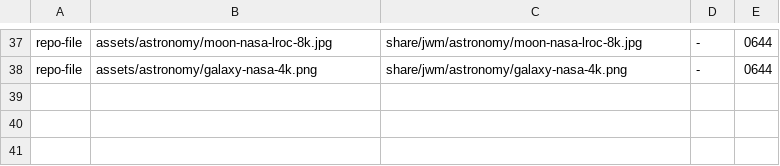
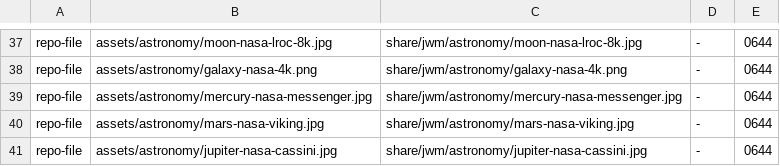
Before and after one commit to beamiter/jwm, a TSV file: packaging/release-manifest.tsv, drawn as a sheet; only a part is shown, gaps mark what is left out.

Commit message:
feat(wallpaper): add celestial encyclopedia and multi-screen scene groups
Add twelve configurable celestial scenes, source-backed planetary facts and NASA surface maps, date-driven JPL approximate orbits, independent body and sky navigation, and isolated solar-system close-ups.

Support spanning, mirroring, connector-specific scenes and named shared screen groups in the native wallpaper picker. Preserve existing layouts and static fallback behavior, and document scientific presentation limits.

```diff
--- a/packaging/release-manifest.tsv
+++ b/packaging/release-manifest.tsv
@@ -38 +38,4 @@ repo-file	assets/astronomy/moon-nasa-lroc-8k.jpg	share/jwm/astronomy/moon-nasa-l
 repo-file	assets/astronomy/galaxy-nasa-4k.png	share/jwm/astronomy/galaxy-nasa-4k.png	-	0644
+repo-file	assets/astronomy/mercury-nasa-messenger.jpg	share/jwm/astronomy/mercury-nasa-messenger.jpg	-	0644
+repo-file	assets/astronomy/mars-nasa-viking.jpg	share/jwm/astronomy/mars-nasa-viking.jpg	-	0644
+repo-file	assets/astronomy/jupiter-nasa-cassini.jpg	share/jwm/astronomy/jupiter-nasa-cassini.jpg	-	0644
```
Also changed, not shown: 42 other files.
